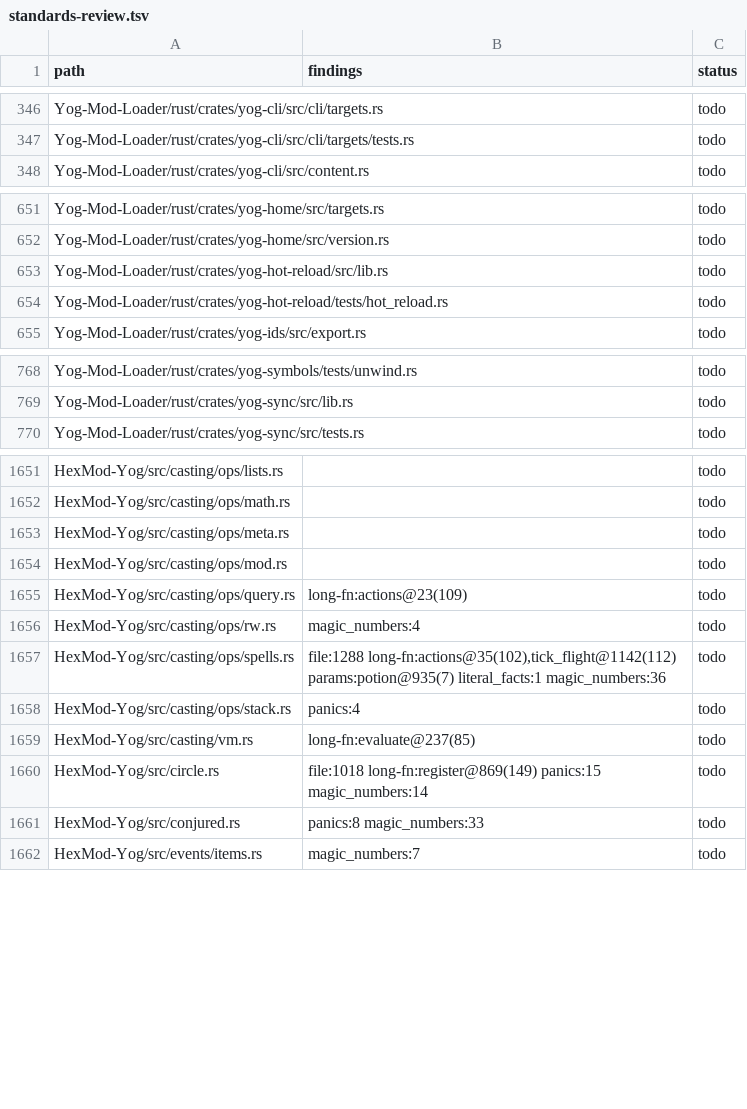
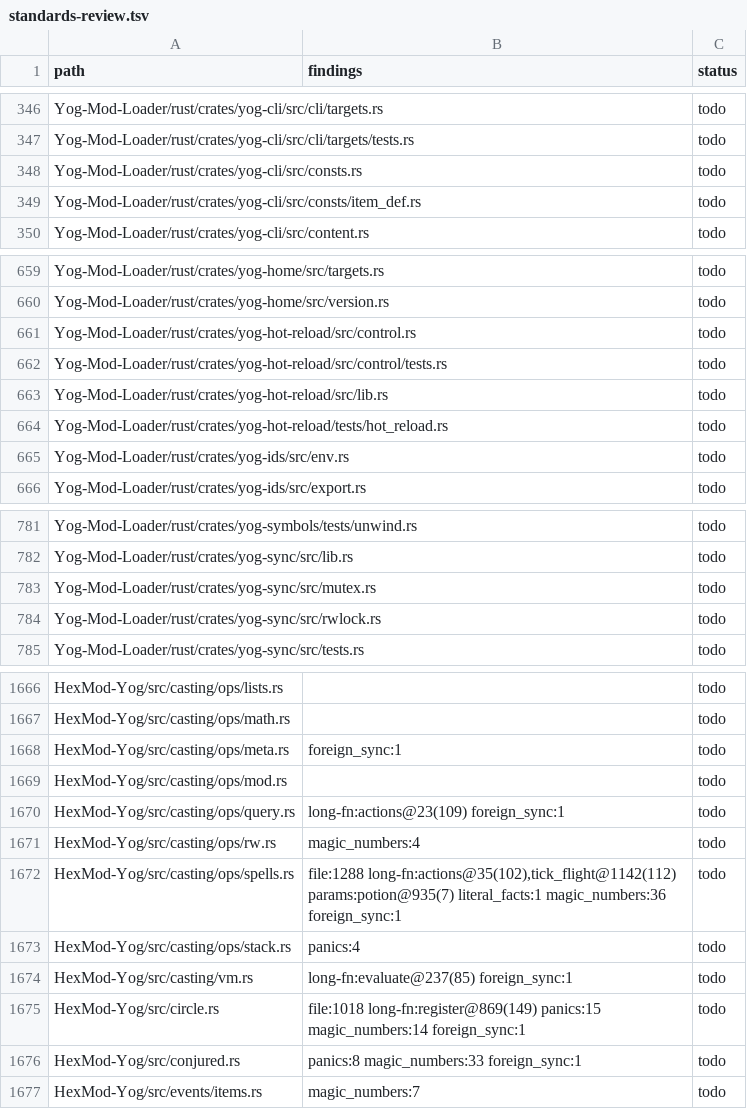
Before and after one commit to F000NKKK/Yog-Mod-Loader, a TSV file: docs/standards-review.tsv, drawn as a sheet; only a part is shown, gaps mark what is left out; the diff covers the shown part only.

```diff
--- a/docs/standards-review.tsv
+++ b/docs/standards-review.tsv
@@ -347,2 +347,4 @@ Yog-Mod-Loader/rust/crates/yog-cli/src/cli/targets.rs		todo
 Yog-Mod-Loader/rust/crates/yog-cli/src/cli/targets/tests.rs		todo
+Yog-Mod-Loader/rust/crates/yog-cli/src/consts.rs		todo
+Yog-Mod-Loader/rust/crates/yog-cli/src/consts/item_def.rs		todo
 Yog-Mod-Loader/rust/crates/yog-cli/src/content.rs		todo
@@ -652,4 +660,7 @@ Yog-Mod-Loader/rust/crates/yog-home/src/targets.rs		todo
 Yog-Mod-Loader/rust/crates/yog-home/src/version.rs		todo
+Yog-Mod-Loader/rust/crates/yog-hot-reload/src/control.rs		todo
+Yog-Mod-Loader/rust/crates/yog-hot-reload/src/control/tests.rs		todo
 Yog-Mod-Loader/rust/crates/yog-hot-reload/src/lib.rs		todo
 Yog-Mod-Loader/rust/crates/yog-hot-reload/tests/hot_reload.rs		todo
+Yog-Mod-Loader/rust/crates/yog-ids/src/env.rs		todo
 Yog-Mod-Loader/rust/crates/yog-ids/src/export.rs		todo
@@ -769,2 +782,4 @@ Yog-Mod-Loader/rust/crates/yog-symbols/tests/unwind.rs		todo
 Yog-Mod-Loader/rust/crates/yog-sync/src/lib.rs		todo
+Yog-Mod-Loader/rust/crates/yog-sync/src/mutex.rs		todo
+Yog-Mod-Loader/rust/crates/yog-sync/src/rwlock.rs		todo
 Yog-Mod-Loader/rust/crates/yog-sync/src/tests.rs		todo
@@ -1652,11 +1667,11 @@ HexMod-Yog/src/casting/ops/lists.rs		todo
 HexMod-Yog/src/casting/ops/math.rs		todo
-HexMod-Yog/src/casting/ops/meta.rs		todo
+HexMod-Yog/src/casting/ops/meta.rs	foreign_sync:1	todo
 HexMod-Yog/src/casting/ops/mod.rs		todo
-HexMod-Yog/src/casting/ops/query.rs	long-fn:actions@23(109)	todo
+HexMod-Yog/src/casting/ops/query.rs	long-fn:actions@23(109) foreign_sync:1	todo
 HexMod-Yog/src/casting/ops/rw.rs	magic_numbers:4	todo
-HexMod-Yog/src/casting/ops/spells.rs	file:1288 long-fn:actions@35(102),tick_flight@1142(112) params:potion@935(7) literal_facts:1 magic_numbers:36	todo
+HexMod-Yog/src/casting/ops/spells.rs	file:1288 long-fn:actions@35(102),tick_flight@1142(112) params:potion@935(7) literal_facts:1 magic_numbers:36 foreign_sync:1	todo
 HexMod-Yog/src/casting/ops/stack.rs	panics:4	todo
-HexMod-Yog/src/casting/vm.rs	long-fn:evaluate@237(85)	todo
-HexMod-Yog/src/circle.rs	file:1018 long-fn:register@869(149) panics:15 magic_numbers:14	todo
-HexMod-Yog/src/conjured.rs	panics:8 magic_numbers:33	todo
+HexMod-Yog/src/casting/vm.rs	long-fn:evaluate@237(85) foreign_sync:1	todo
+HexMod-Yog/src/circle.rs	file:1018 long-fn:register@869(149) panics:15 magic_numbers:14 foreign_sync:1	todo
+HexMod-Yog/src/conjured.rs	panics:8 magic_numbers:33 foreign_sync:1	todo
 HexMod-Yog/src/events/items.rs	magic_numbers:7	todo
```
Also changed, not shown: 8 added rows and 37 edited cells elsewhere in this file, 3 other files.
